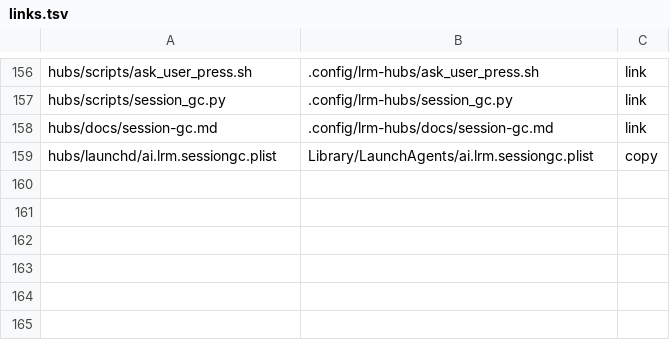
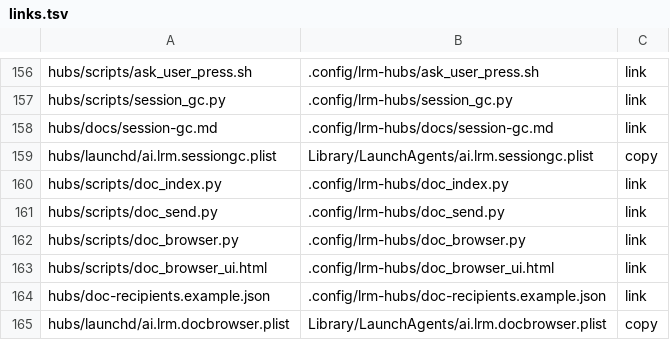
Before and after one commit to cocodding0723/claude-config, a TSV file: links.tsv, drawn as a sheet; only a part is shown, gaps mark what is left out.

```diff
--- a/links.tsv
+++ b/links.tsv
@@ -159 +159,7 @@ hubs/docs/session-gc.md	.config/lrm-hubs/docs/session-gc.md	link
 hubs/launchd/ai.lrm.sessiongc.plist	Library/LaunchAgents/ai.lrm.sessiongc.plist	copy
+hubs/scripts/doc_index.py	.config/lrm-hubs/doc_index.py	link
+hubs/scripts/doc_send.py	.config/lrm-hubs/doc_send.py	link
+hubs/scripts/doc_browser.py	.config/lrm-hubs/doc_browser.py	link
+hubs/scripts/doc_browser_ui.html	.config/lrm-hubs/doc_browser_ui.html	link
+hubs/doc-recipients.example.json	.config/lrm-hubs/doc-recipients.example.json	link
+hubs/launchd/ai.lrm.docbrowser.plist	Library/LaunchAgents/ai.lrm.docbrowser.plist	copy
```
Also changed, not shown: 2 other files.
